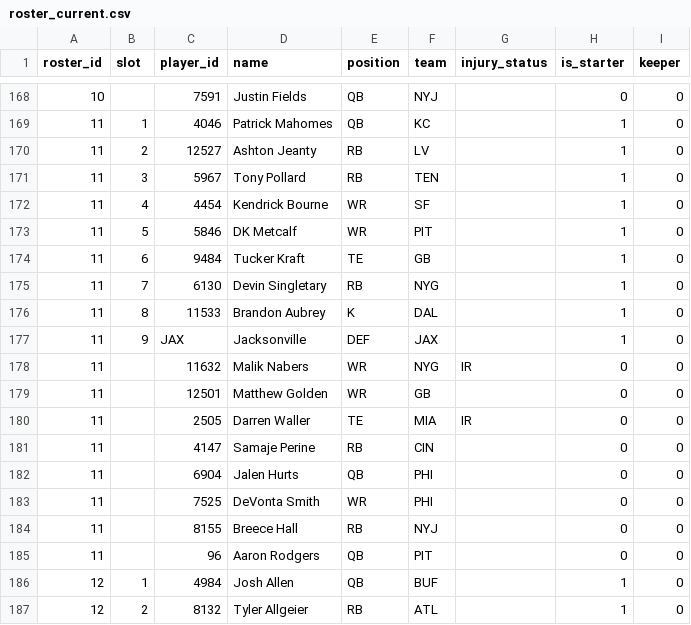
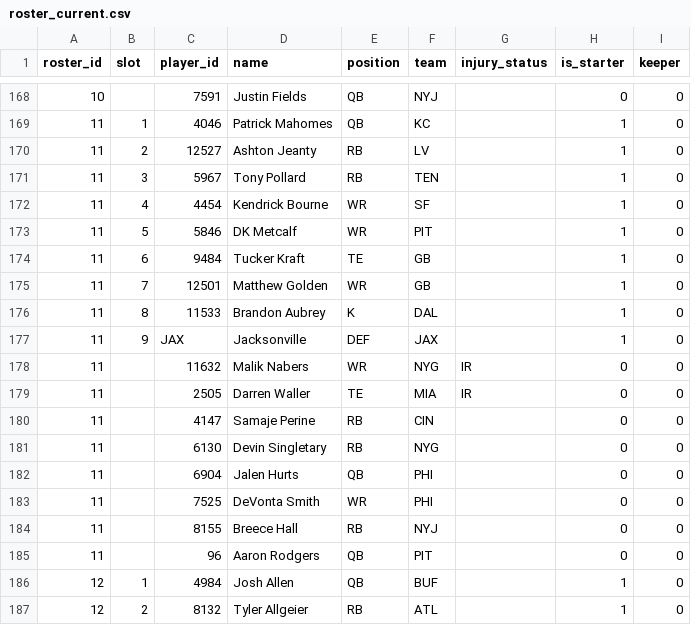
Before and after one commit to MichaelRyanJr/SleeperAgent, a CSV file: docs/league_1265837618587762688_2025/roster_current.csv, drawn as a sheet; only a part is shown, gaps mark what is left out.

```diff
--- a/docs/league_1265837618587762688_2025/roster_current.csv
+++ b/docs/league_1265837618587762688_2025/roster_current.csv
@@ -174,3 +174,3 @@ roster_id,slot,player_id,name,position,team,injury_status,is_starter,keeper
 11,6,9484,Tucker Kraft,TE,GB,,1,0
-11,7,6130,Devin Singletary,RB,NYG,,1,0
+11,7,12501,Matthew Golden,WR,GB,,1,0
 11,8,11533,Brandon Aubrey,K,DAL,,1,0
@@ -178,5 +178,5 @@ roster_id,slot,player_id,name,position,team,injury_status,is_starter,keeper
 11,,11632,Malik Nabers,WR,NYG,IR,0,0
-11,,12501,Matthew Golden,WR,GB,,0,0
 11,,2505,Darren Waller,TE,MIA,IR,0,0
 11,,4147,Samaje Perine,RB,CIN,,0,0
+11,,6130,Devin Singletary,RB,NYG,,0,0
 11,,6904,Jalen Hurts,QB,PHI,,0,0
```
Also changed, not shown: 16 other files.
